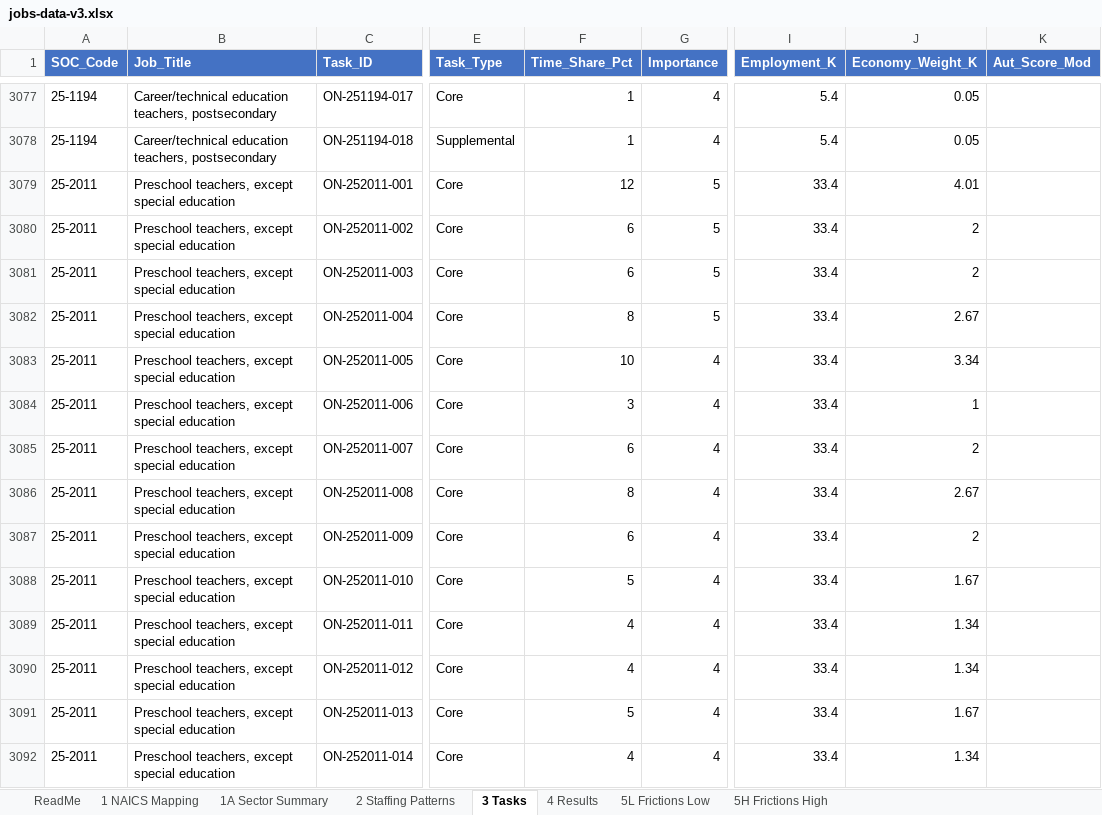
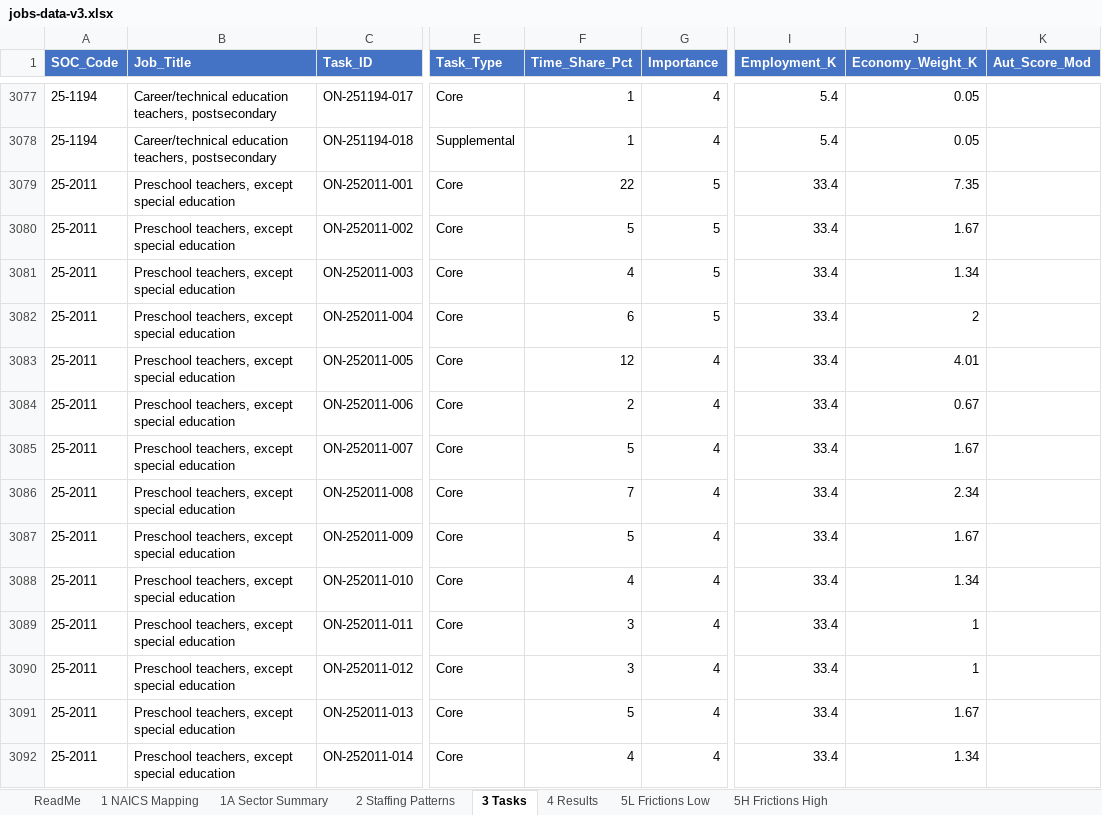
Before and after one commit to csheiner1/AI-Labor-Forecast, an Excel workbook: jobs-data-v3.xlsx, sheet 3 Tasks, drawn as a sheet; only a part is shown, gaps mark what is left out; values as stored, in another font and other column widths than the file's, no borders; the diff covers the shown part only; the diff names each change by its address in the sheet, - before the commit and + after, or states it on an @@ line.

```diff
--- a/jobs-data-v3.xlsx (sheet 3 Tasks)
+++ b/jobs-data-v3.xlsx (sheet 3 Tasks)
-F3079 (Time_Share_Pct): 12
+F3079 (Time_Share_Pct): 22
-J3079 (Economy_Weight_K): 4.01
+J3079 (Economy_Weight_K): 7.35
-F3080 (Time_Share_Pct): 6
+F3080 (Time_Share_Pct): 5
-J3080 (Economy_Weight_K): 2
+J3080 (Economy_Weight_K): 1.67
-F3081 (Time_Share_Pct): 6
+F3081 (Time_Share_Pct): 4
-J3081 (Economy_Weight_K): 2
+J3081 (Economy_Weight_K): 1.34
-F3082 (Time_Share_Pct): 8
+F3082 (Time_Share_Pct): 6
-J3082 (Economy_Weight_K): 2.67
+J3082 (Economy_Weight_K): 2
-F3083 (Time_Share_Pct): 10
+F3083 (Time_Share_Pct): 12
-J3083 (Economy_Weight_K): 3.34
+J3083 (Economy_Weight_K): 4.01
-F3084 (Time_Share_Pct): 3
+F3084 (Time_Share_Pct): 2
-J3084 (Economy_Weight_K): 1
+J3084 (Economy_Weight_K): 0.67
-F3085 (Time_Share_Pct): 6
+F3085 (Time_Share_Pct): 5
-J3085 (Economy_Weight_K): 2
+J3085 (Economy_Weight_K): 1.67
-F3086 (Time_Share_Pct): 8
+F3086 (Time_Share_Pct): 7
-J3086 (Economy_Weight_K): 2.67
+J3086 (Economy_Weight_K): 2.34
-F3087 (Time_Share_Pct): 6
+F3087 (Time_Share_Pct): 5
-J3087 (Economy_Weight_K): 2
+J3087 (Economy_Weight_K): 1.67
-F3088 (Time_Share_Pct): 5
+F3088 (Time_Share_Pct): 4
-J3088 (Economy_Weight_K): 1.67
+J3088 (Economy_Weight_K): 1.34
-F3089:F3090 (Time_Share_Pct): 4
+F3089:F3090 (Time_Share_Pct): 3
-J3089:J3090 (Economy_Weight_K): 1.34
+J3089:J3090 (Economy_Weight_K): 1
```
Also changed, not shown: 227 edited cells elsewhere in this sheet, 2 other files.
